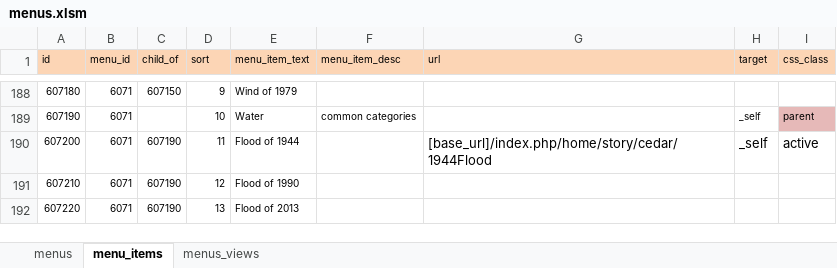
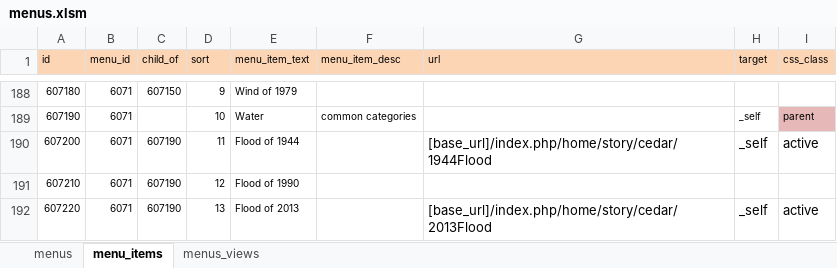
Before and after one commit to ui-libraries/PWM, an Excel workbook: resources/csv/menus.xlsm, sheet menu_items, drawn as a sheet; only a part is shown, gaps mark what is left out; values as stored, in another font and other column widths than the file's, no borders; the diff names each change by its address in the sheet, - before the commit and + after, or states it on an @@ line.

Commit message:
Added 2013Flood to Cedar County

```diff
--- a/resources/csv/menus.xlsm (sheet menu_items)
+++ b/resources/csv/menus.xlsm (sheet menu_items)
-G192 (url): (empty)
+G192 (url): [base_url]/index.php/home/story/cedar/2013Flood
-H192 (target): (empty)
+H192 (target): _self
-I192 (css_class): (empty)
+I192 (css_class): active
```
Also changed, not shown: 9 other files.
